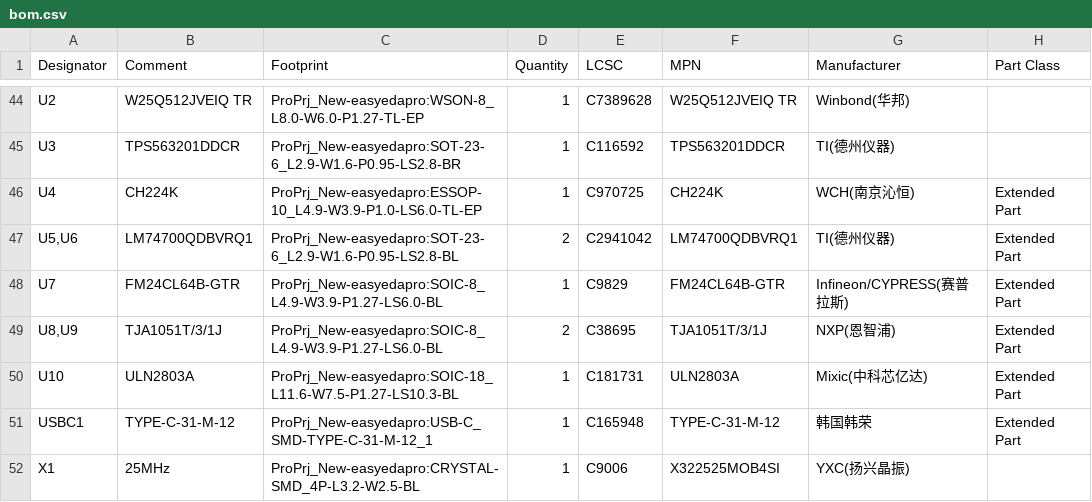
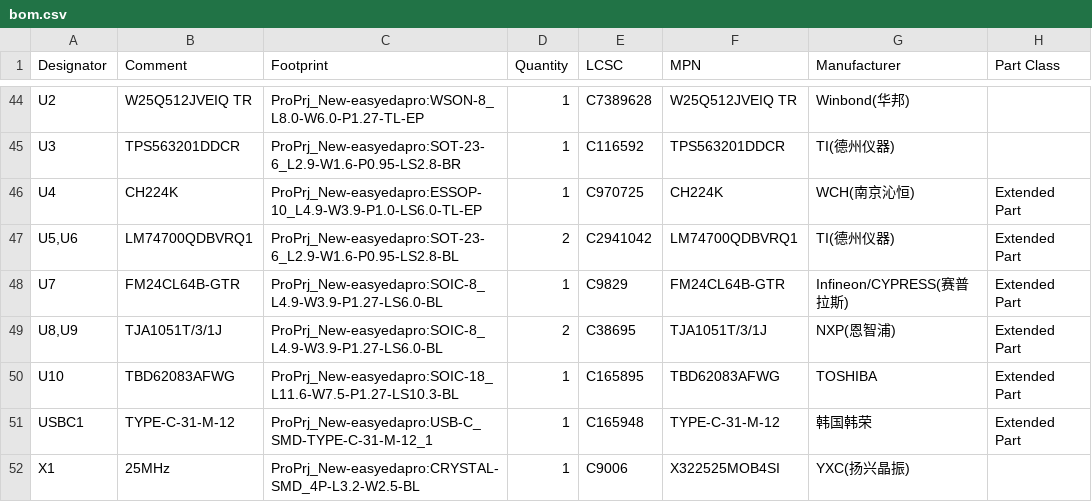
Before and after one commit to kms254/Mustang-Dash-Test, a CSV file: fab/bom.csv, drawn as a sheet; only a part is shown, gaps mark what is left out.

```diff
--- a/fab/bom.csv
+++ b/fab/bom.csv
@@ -49,3 +49,3 @@
 "U8,U9","TJA1051T/3/1J","ProPrj_New-easyedapro:SOIC-8_L4.9-W3.9-P1.27-LS6.0-BL","2","C38695","TJA1051T/3/1J","NXP(恩智浦)","Extended Part"
-"U10","ULN2803A","ProPrj_New-easyedapro:SOIC-18_L11.6-W7.5-P1.27-LS10.3-BL","1","C181731","ULN2803A","Mixic(中科芯亿达)","Extended Part"
+"U10","TBD62083AFWG","ProPrj_New-easyedapro:SOIC-18_L11.6-W7.5-P1.27-LS10.3-BL","1","C165895","TBD62083AFWG","TOSHIBA","Extended Part"
 "USBC1","TYPE-C-31-M-12","ProPrj_New-easyedapro:USB-C_SMD-TYPE-C-31-M-12_1","1","C165948","TYPE-C-31-M-12","韩国韩荣","Extended Part"
```
Also changed, not shown: fab/bom-jlcpcb.csv, 2 other files.
